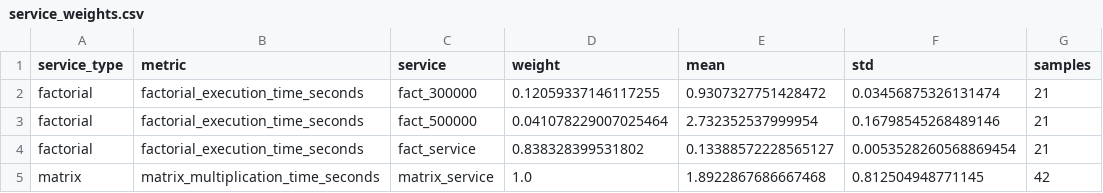
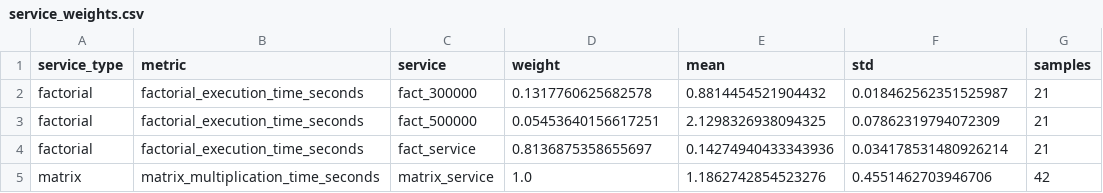
Before and after one commit to devaimax/Repo, a CSV file: service_weights.csv, drawn as a sheet.

Commit message:
Gather data about custom servies from node-02

```diff
--- a/service_weights.csv
+++ b/service_weights.csv
@@ -1,5 +1,5 @@
 service_type,metric,service,weight,mean,std,samples
-factorial,factorial_execution_time_seconds,fact_300000,0.12059337146117255,0.9307327751428472,0.03456875326131474,21
-factorial,factorial_execution_time_seconds,fact_500000,0.041078229007025464,2.732352537999954,0.16798545268489146,21
-factorial,factorial_execution_time_seconds,fact_service,0.838328399531802,0.13388572228565127,0.0053528260568869454,21
-matrix,matrix_multiplication_time_seconds,matrix_service,1.0,1.8922867686667468,0.812504948771145,42
+factorial,factorial_execution_time_seconds,fact_300000,0.1317760625682578,0.8814454521904432,0.018462562351525987,21
+factorial,factorial_execution_time_seconds,fact_500000,0.05453640156617251,2.1298326938094325,0.07862319794072309,21
+factorial,factorial_execution_time_seconds,fact_service,0.8136875358655697,0.14274940433343936,0.034178531480926214,21
+matrix,matrix_multiplication_time_seconds,matrix_service,1.0,1.1862742854523276,0.4551462703946706,42
```
Also changed, not shown: 3 other files.
